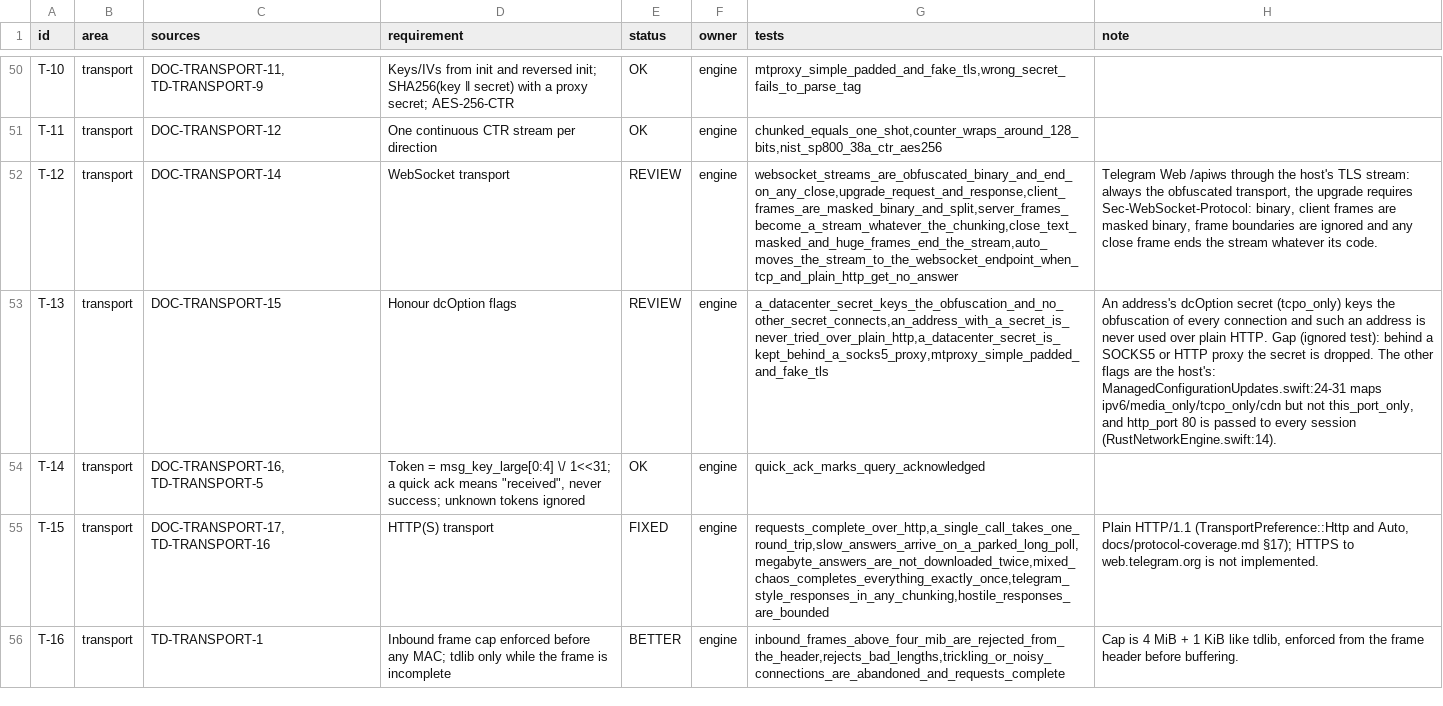
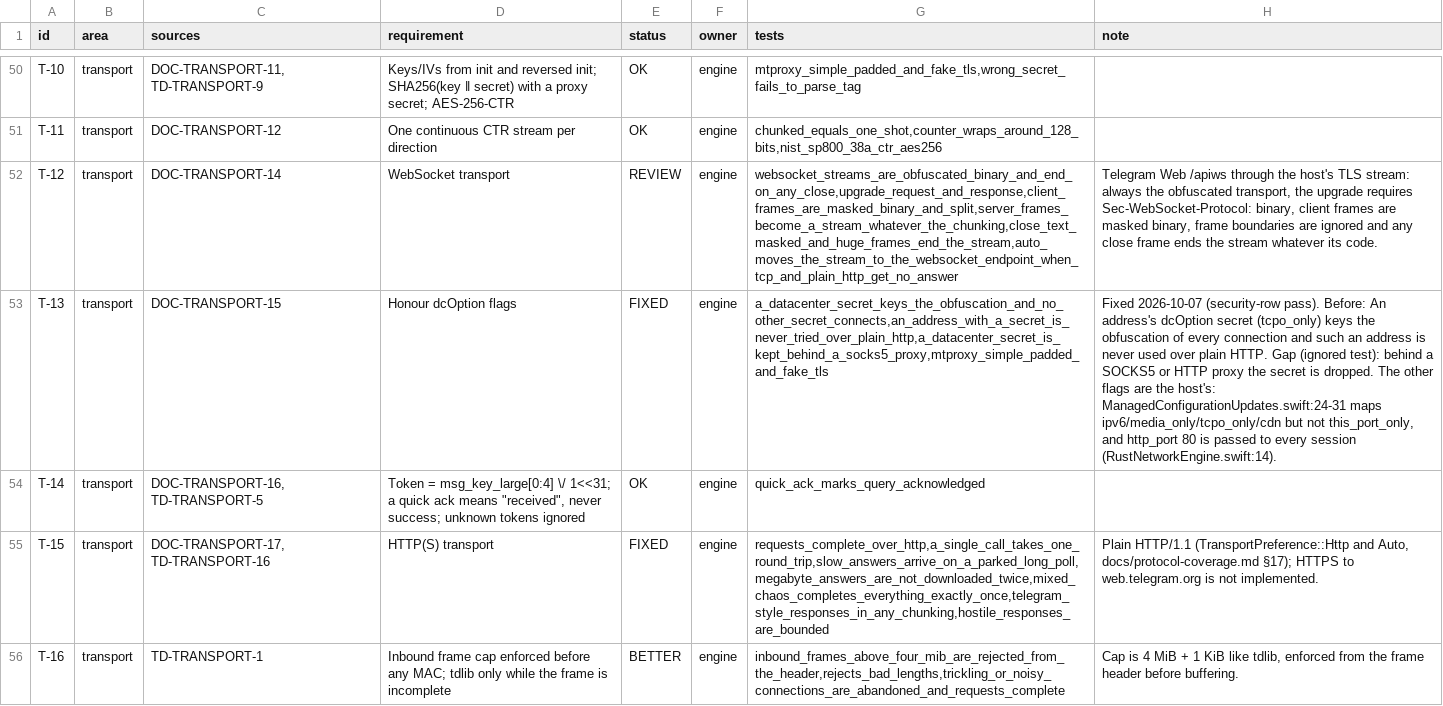
Before and after one commit to macosswift/mtproto-engine, a TSV file: security/requirements.tsv, drawn as a sheet; only a part is shown, gaps mark what is left out; the diff covers the shown part only; the diff names each change by its address in the sheet, - before the commit and + after, or states it on an @@ line.

Commit message:
Security rows: errors stay sticky, secrets wiped, strict service objects, an in-flight cap
- A packet that fails its check or a transport error frame ends the connection's
  processing: frames queued behind it are dropped, so two forged -404s on one
  connection no longer count as a rejection confirmed on a fresh one (T-17).
- Proxy secrets are wiped wherever the engine copies them: Socks5Auth, the
  write buffer, the fake-TLS state, HTTP proxy Basic auth (also in the HTTP
  transport), a standard-base64 secret's failed URL-safe attempt (H-03).
- Handshake secrets: a fixed 2048-bit Montgomery exponentiation with wiped
  temporaries and branch-free selection replaces num-bigint for b and g_ab;
  new_nonce and b live in wiped buffers; the handshake step wipes the stack it
  used (K-16).
- Service objects must end exactly, as tdlib's fetch_end (L-09).
- At most 1024 queries in flight; a resent query keeps its turn (B-29).
- A non-main session under PFS replaces its temporary key on a 401, as tdlib,
  with its own backoff so 401s cannot storm handshakes (B-31).
- initConnection goes again after a rebind, also for calls queued before it
  (B-70); an address's dcOption secret is kept behind SOCKS5/HTTP proxies
  (T-13); a CDN session never makes or binds a temporary key (B-52).

```diff
--- a/security/requirements.tsv
+++ b/security/requirements.tsv
-E53 (status): REVIEW
+E53 (status): FIXED
-H53 (note): An address's…
+H53 (note): Fixed 2026-10-07 (security-row pass). Before: An address's…
```
Also changed, not shown: 15 edited cells elsewhere in this file, 29 other files.
